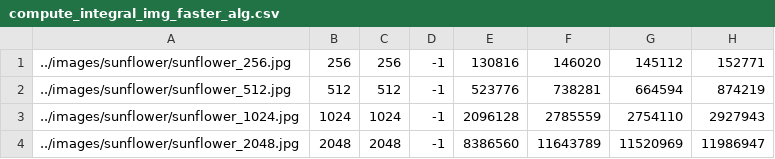
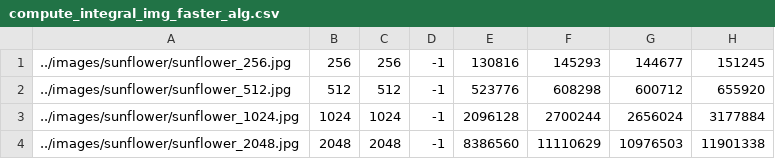
Before and after one commit to laurinpaech/Haswellhof, a CSV file: plots/performance plots/performance_sebastian/compute_integral_img_faster_alg.csv, drawn as a sheet.

```diff
--- a/plots/performance plots/performance_sebastian/compute_integral_img_faster_alg.csv
+++ b/plots/performance plots/performance_sebastian/compute_integral_img_faster_alg.csv
@@ -1,4 +1,4 @@
-../images/sunflower/sunflower_256.jpg,256,256,-1,130816,146020,145112,152771
-../images/sunflower/sunflower_512.jpg,512,512,-1,523776,738281,664594,874219
-../images/sunflower/sunflower_1024.jpg,1024,1024,-1,2096128,2785559,2754110,2927943
-../images/sunflower/sunflower_2048.jpg,2048,2048,-1,8386560,11643789,11520969,11986947
+../images/sunflower/sunflower_256.jpg,256,256,-1,130816,145293,144677,151245
+../images/sunflower/sunflower_512.jpg,512,512,-1,523776,608298,600712,655920
+../images/sunflower/sunflower_1024.jpg,1024,1024,-1,2096128,2700244,2656024,3177884
+../images/sunflower/sunflower_2048.jpg,2048,2048,-1,8386560,11110629,10976503,11901338
```
Also changed, not shown: plots/performance plots/performance_sebastian/compute_integral_img.csv, plots/performance plots/performance_sebastian/compute_padded_integral_img_faster_alg.csv, 19 other files.
